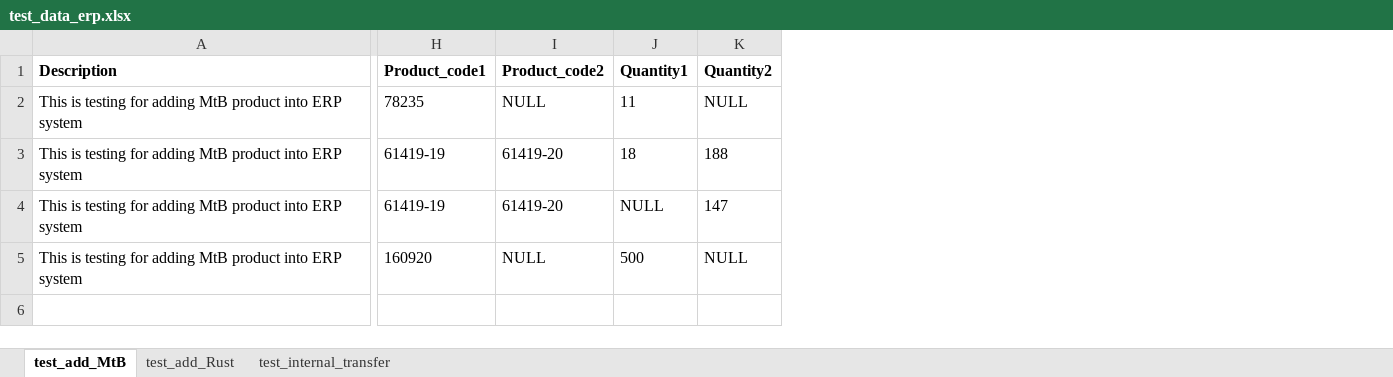
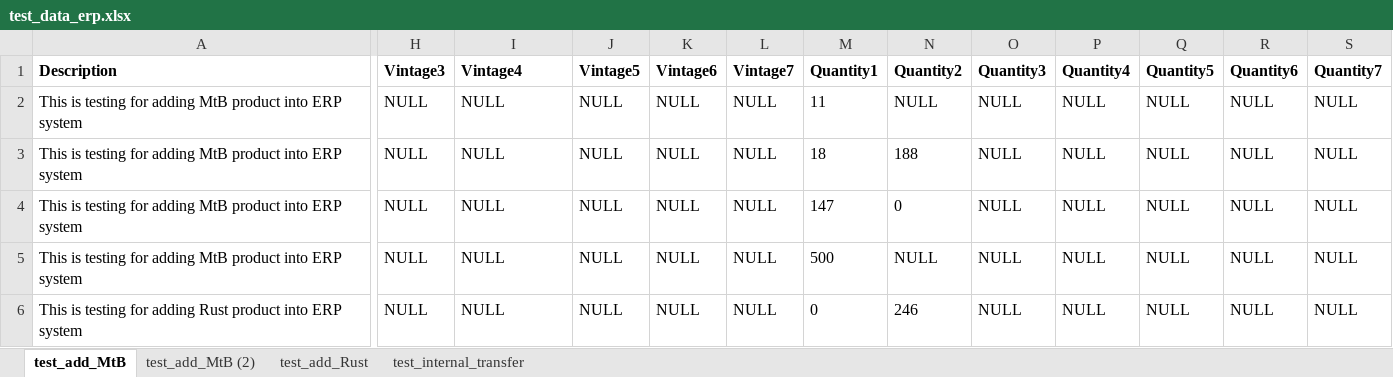
Before and after one commit to durongchun/python-ui-auto-test, an Excel workbook: ui-test/data/excel_data/test_data_erp.xlsx, sheet test_add_MtB, drawn as a sheet; only a part is shown, gaps mark what is left out; values as stored, in another font and other column widths than the file's, no borders; removed rows and columns are numbered as before the commit, all else as after; rows hold the shown columns only; the diff names each change by its address in the sheet, - before the commit and + after, or states it on an @@ line.

Commit message:
add rust test method

```diff
--- a/ui-test/data/excel_data/test_data_erp.xlsx (sheet test_add_MtB)
+++ b/ui-test/data/excel_data/test_data_erp.xlsx (sheet test_add_MtB)
+sheet tab: test_add_MtB (2)
-column H (Product_code1), rows 2-5: 78235 | 61419-19 | 61419-19 | 160920
+column H (Vintage3), rows 2-5: all NULL
+column J (Vintage5), rows 2-5: all NULL
+column K (Vintage6), rows 2-5: all NULL
+column L (Vintage7), rows 2-5: all NULL
+column O (Quantity3), rows 2-5: all NULL
+column P (Quantity4), rows 2-5: all NULL
+column Q (Quantity5), rows 2-5: all NULL
+column R (Quantity6), rows 2-5: all NULL
+column S (Quantity7), rows 2-5: all NULL
-I1: Product_code2
+I1: Vintage4
-I3:I4 (Vintage4): 61419-20
+I3:I4 (Vintage4): NULL
-M4 (Quantity1): NULL
+M4 (Quantity1): 147
-N4 (Quantity2): 147
+N4 (Quantity2): 0
+row 6: This is testing for adding Rust product into ERP system | NULL | NULL | NULL | NULL | NULL | 0 | 246 | NULL | NULL | NULL | NULL | NULL
```
Also changed, not shown: sheet test_add_Rust, 7 other files.
